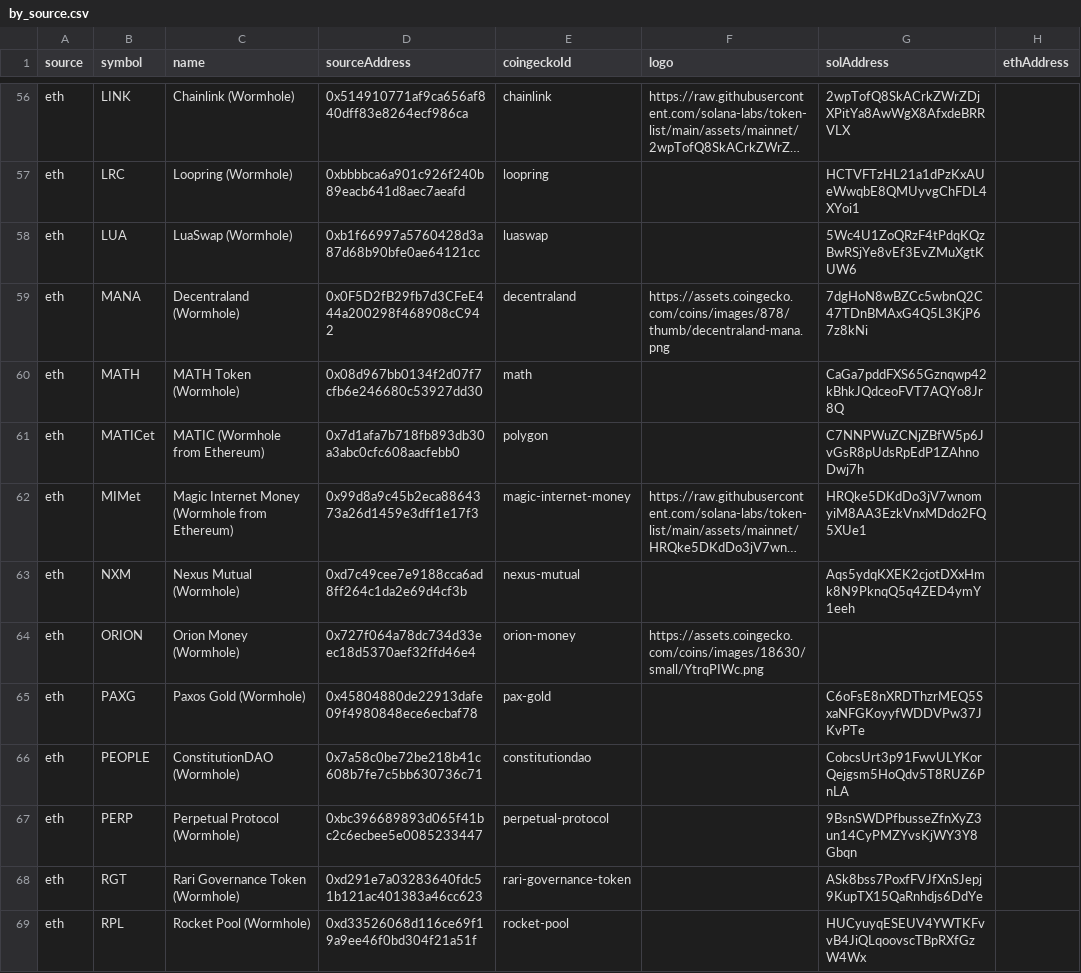
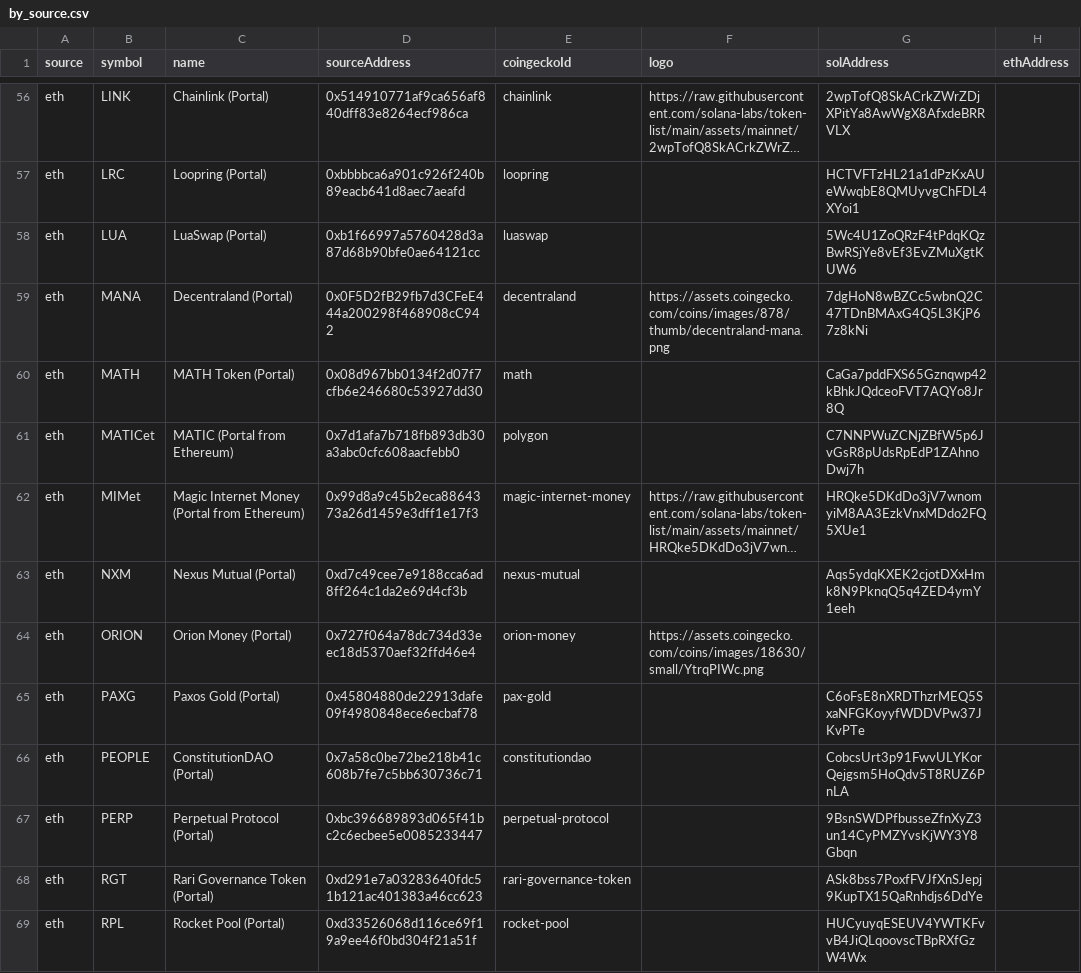
Before and after one commit to wormhole-foundation/wormhole-token-list, a CSV file: content/by_source.csv, drawn as a sheet; only a part is shown, gaps mark what is left out; long unchanged cells end in …; the diff covers the shown part only; the diff names each change by its address in the sheet, - before the commit and + after, or states it on an @@ line.

```diff
--- a/content/by_source.csv
+++ b/content/by_source.csv
-C56 (name): Chainlink (Wormhole)
+C56 (name): Chainlink (Portal)
-C57 (name): Loopring (Wormhole)
+C57 (name): Loopring (Portal)
-C58 (name): LuaSwap (Wormhole)
+C58 (name): LuaSwap (Portal)
-C59 (name): Decentraland (Wormhole)
+C59 (name): Decentraland (Portal)
-C60 (name): MATH Token (Wormhole)
+C60 (name): MATH Token (Portal)
-C61 (name): MATIC (Wormhole from Ethereum)
+C61 (name): MATIC (Portal from Ethereum)
-C62 (name): Magic Internet Money (Wormhole from Ethereum)
+C62 (name): Magic Internet Money (Portal from Ethereum)
-C63 (name): Nexus Mutual (Wormhole)
+C63 (name): Nexus Mutual (Portal)
-C64 (name): Orion Money (Wormhole)
+C64 (name): Orion Money (Portal)
-C65 (name): Paxos Gold (Wormhole)
+C65 (name): Paxos Gold (Portal)
-C66 (name): ConstitutionDAO (Wormhole)
+C66 (name): ConstitutionDAO (Portal)
-C67 (name): Perpetual Protocol (Wormhole)
+C67 (name): Perpetual Protocol (Portal)
-C68 (name): Rari Governance Token (Wormhole)
+C68 (name): Rari Governance Token (Portal)
-C69 (name): Rocket Pool (Wormhole)
+C69 (name): Rocket Pool (Portal)
```
Also changed, not shown: 103 edited cells elsewhere in this file, content/by_dest.csv, 17 other files.
